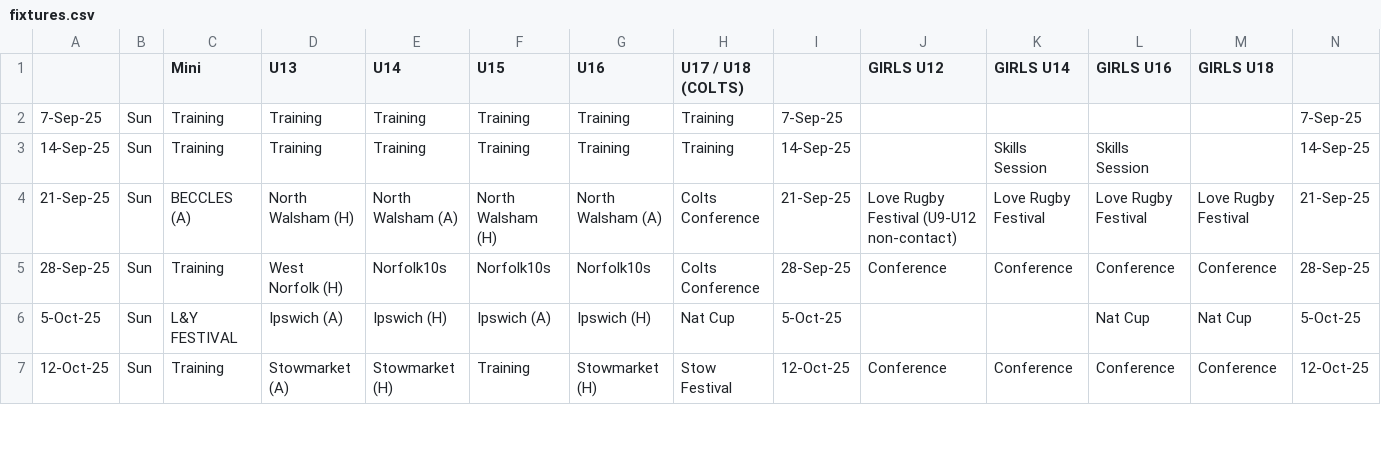
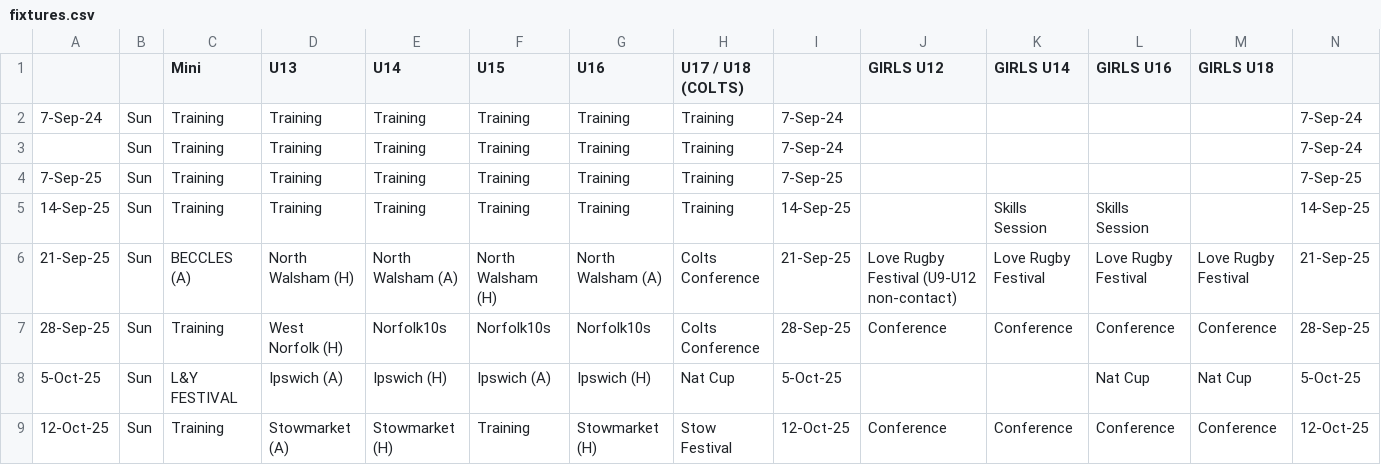
Before and after one commit to tobybatch/nrfc-fixtures, a CSV file: assets/fixtures.csv, drawn as a sheet; only a part is shown.

```diff
--- a/assets/fixtures.csv
+++ b/assets/fixtures.csv
@@ -1,2 +1,4 @@
 ,,Mini,U13,U14,U15,U16,U17 / U18 (COLTS),,GIRLS U12,GIRLS U14,GIRLS U16,GIRLS U18,
+7-Sep-24,Sun,Training,Training,Training,Training,Training,Training,7-Sep-24,,,,,7-Sep-24
+,Sun,Training,Training,Training,Training,Training,Training,7-Sep-24,,,,,7-Sep-24
 7-Sep-25,Sun,Training,Training,Training,Training,Training,Training,7-Sep-25,,,,,7-Sep-25
```
Also changed, not shown: 13 other files.
